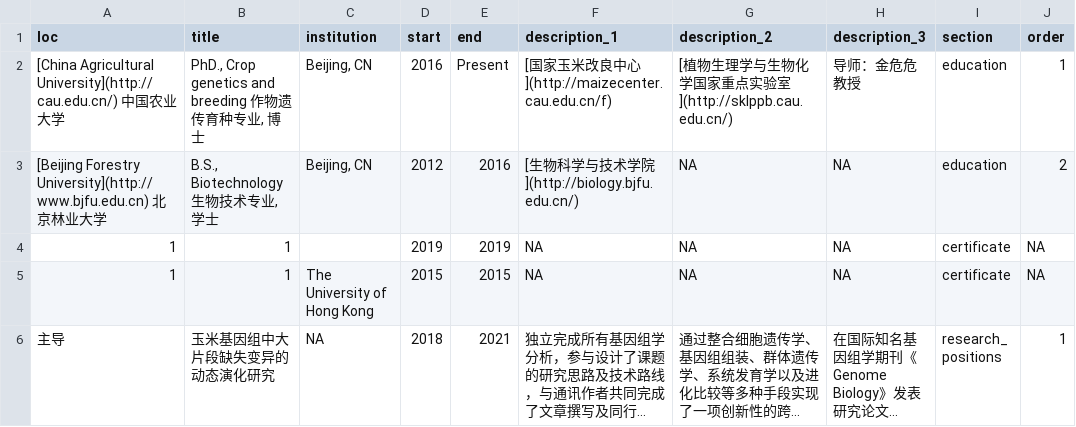
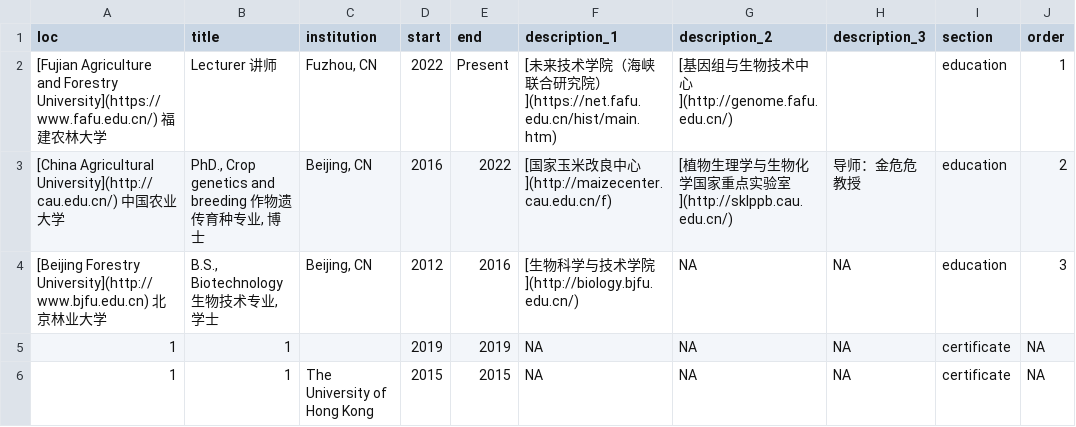
Before and after one commit to sdws1983/cv, a CSV file: positions.csv, drawn as a sheet; only a part is shown; the shorter side is filled out with more unchanged rows; long unchanged cells end in …; addresses are those after the commit; the diff names each change by its address in the sheet, - before the commit and + after, or states it on an @@ line.

```diff
--- a/positions.csv
+++ b/positions.csv
+row 2: [Fujian Agriculture and Forestry University](https://www.fafu.edu.cn/) 福建农林大学 | Lecturer 讲师 | Fuzhou, CN | 2022 | Present | [未来技术学院（海峡联合研究院）](https://net.fafu.edu.cn/hist/main.htm) | [基因组与生物技术中心](http://genome.fafu.edu.cn/) |  | education | 1
-E3 (end): Present
+E3 (end): 2022
-J3 (order): 1
+J3 (order): 2
-J4 (order): 2
+J4 (order): 3
```
Also changed, not shown: 7 other files.
